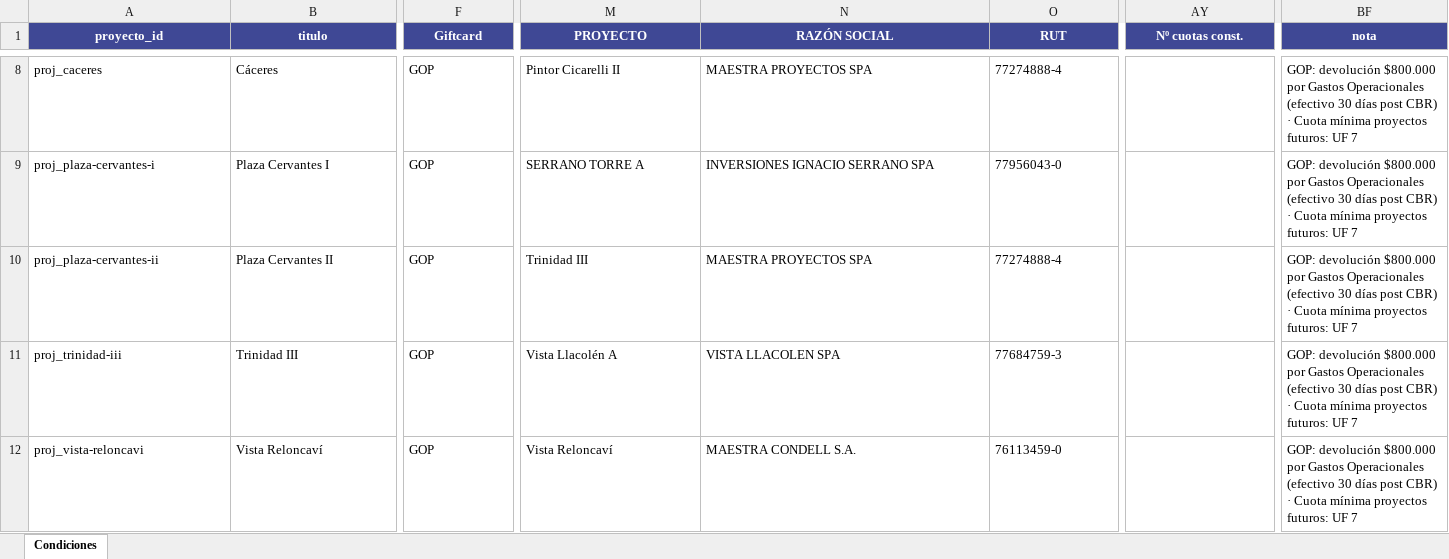
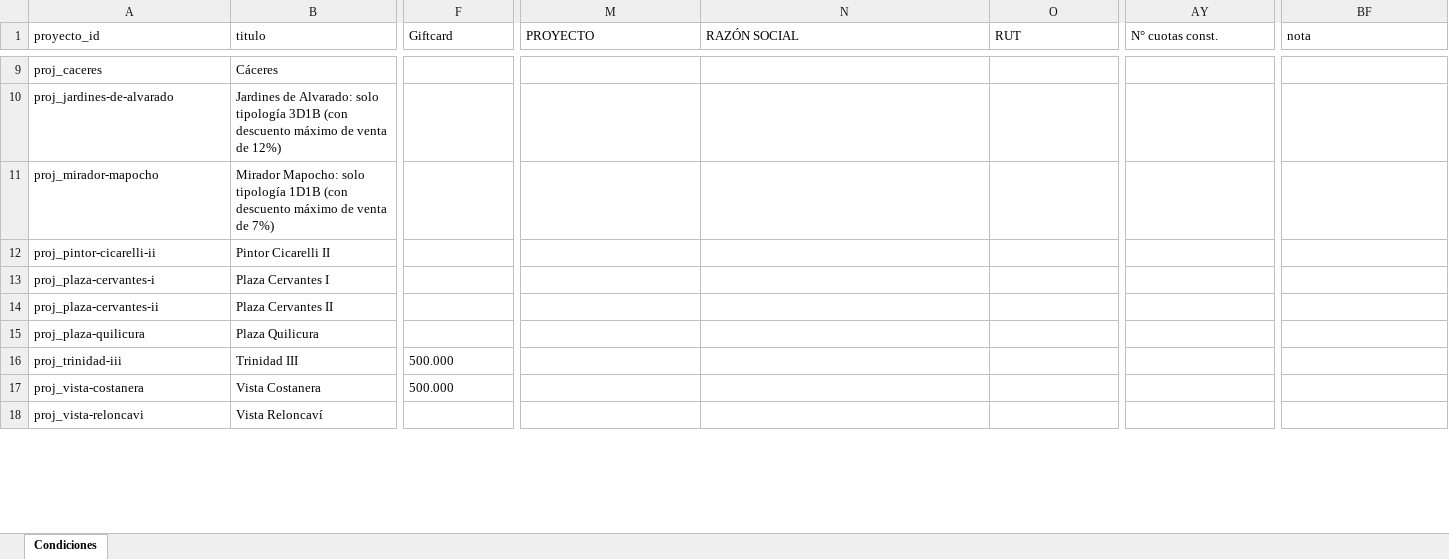
Before and after one commit to fdonosoh-droid/viveprop_web, an Excel workbook: viveprop-platform/data/cc_data.xlsx, sheet Condiciones, drawn as a sheet; only a part is shown, gaps mark what is left out; values as stored, in another font and other column widths than the file's, no borders; addresses are those after the commit; rows hold the shown columns only; the diff covers the shown part only; the diff names each change by its address in the sheet, - before the commit and + after, or states it on an @@ line.

Commit message:
reconfiguracion lectura y desoliege condiciones comerciales

```diff
--- a/viveprop-platform/data/cc_data.xlsx (sheet Condiciones)
+++ b/viveprop-platform/data/cc_data.xlsx (sheet Condiciones)
@@ A1:BF1 fill: #3F4895 → none, bold: on → off, text colour: #FFFFFF → black, alignment: center → left @@
-AY1: Nº cuotas const.
+AY1: N° cuotas const.
-F9 (Giftcard): GOP
+F9 (Giftcard): (empty)
-M9 (PROYECTO): Pintor Cicarelli II
+M9 (PROYECTO): (empty)
-N9 (RAZÓN SOCIAL): MAESTRA PROYECTOS SPA
+N9 (RAZÓN SOCIAL): (empty)
-O9 (RUT): 77274888-4
+O9 (RUT): (empty)
-BF9 (nota): GOP: devolución $800.000 por Gastos Operacionales (efectivo 30 días post CBR) · Cuota mínima proyectos futuros: UF 7
+BF9 (nota): (empty)
+row 10: proj_jardines-de-alvarado | Jardines de Alvarado: solo tipología 3D1B (con descuento máximo de venta de 12%)
+row 11: proj_mirador-mapocho | Mirador Mapocho: solo tipología 1D1B (con descuento máximo de venta de 7%)
+row 12: proj_pintor-cicarelli-ii | Pintor Cicarelli II
-F13:F14 (Giftcard): GOP
+F13:F14 (Giftcard): (empty)
-M13 (PROYECTO): SERRANO TORRE A
+M13 (PROYECTO): (empty)
-N13 (RAZÓN SOCIAL): INVERSIONES IGNACIO SERRANO SPA
+N13 (RAZÓN SOCIAL): (empty)
-O13 (RUT): 77956043-0
+O13 (RUT): (empty)
-BF13:BF14 (nota): GOP: devolución $800.000 por Gastos Operacionales (efectivo 30 días post CBR) · Cuota mínima proyectos futuros: UF 7
+BF13:BF14 (nota): (empty)
-M14 (PROYECTO): Trinidad III
+M14 (PROYECTO): (empty)
-N14 (RAZÓN SOCIAL): MAESTRA PROYECTOS SPA
+N14 (RAZÓN SOCIAL): (empty)
-O14 (RUT): 77274888-4
+O14 (RUT): (empty)
+row 15: proj_plaza-quilicura | Plaza Quilicura
-F16 (Giftcard): GOP
+F16 (Giftcard): 500.000
-M16 (PROYECTO): Vista Llacolén A
+M16 (PROYECTO): (empty)
-N16 (RAZÓN SOCIAL): VISTA LLACOLEN SPA
+N16 (RAZÓN SOCIAL): (empty)
-O16 (RUT): 77684759-3
+O16 (RUT): (empty)
-BF16 (nota): GOP: devolución $800.000 por Gastos Operacionales (efectivo 30 días post CBR) · Cuota mínima proyectos futuros: UF 7
+BF16 (nota): (empty)
+row 17: proj_vista-costanera | Vista Costanera | 500.000
-F18 (Giftcard): GOP
+F18 (Giftcard): (empty)
-M18 (PROYECTO): Vista Reloncaví
+M18 (PROYECTO): (empty)
-N18 (RAZÓN SOCIAL): MAESTRA CONDELL S.A.
+N18 (RAZÓN SOCIAL): (empty)
-O18 (RUT): 76113459-0
+O18 (RUT): (empty)
-BF18 (nota): GOP: devolución $800.000 por Gastos Operacionales (efectivo 30 días post CBR) · Cuota mínima proyectos futuros: UF 7
+BF18 (nota): (empty)
```
Also changed, not shown: 13 added rows, 4 removed rows, 359 edited cells and cell formats elsewhere in this sheet, viveprop-platform/data/condiciones comerciales.xlsx, 2 other files.
